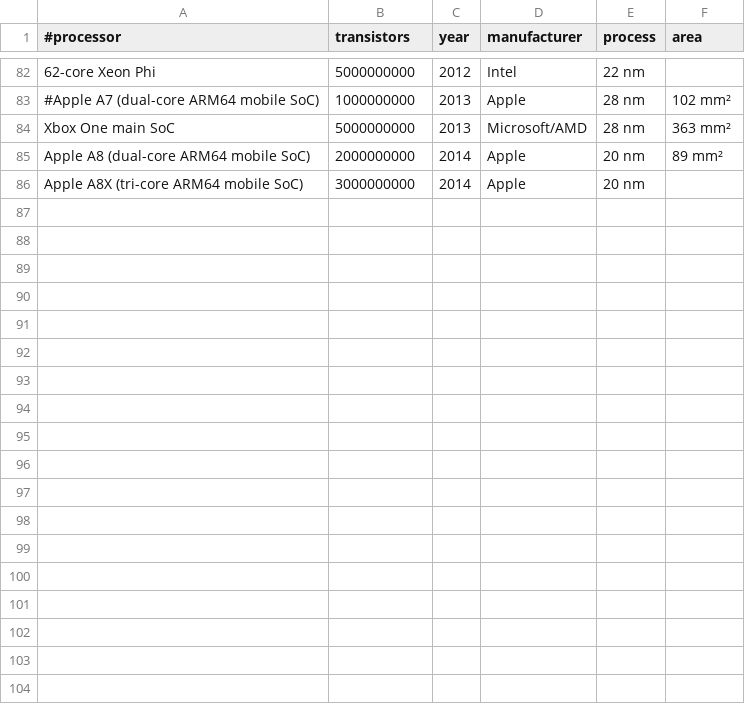
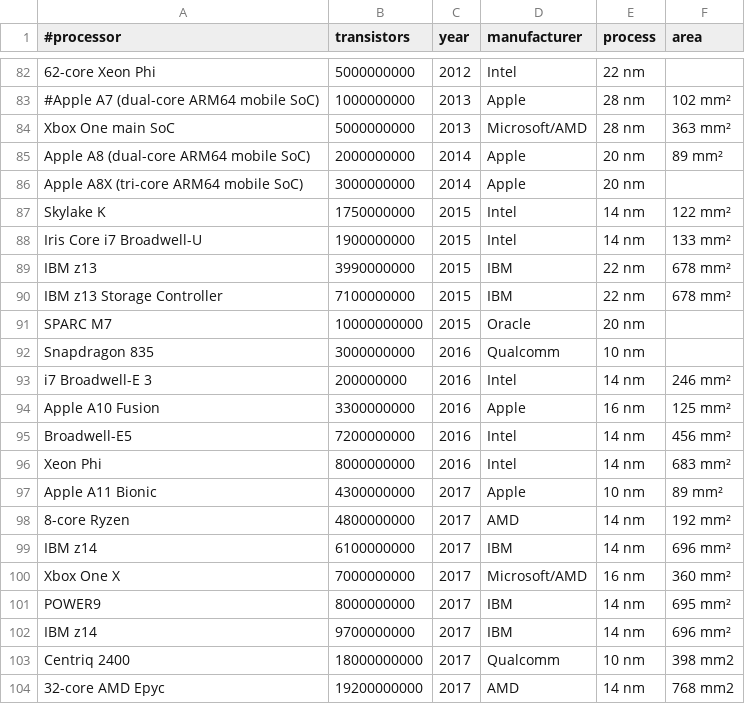
Before and after one commit to barentsen/tech-progress-data, a CSV file: data/transistor-counts/transistor-counts.csv, drawn as a sheet; only a part is shown, gaps mark what is left out; the diff names each change by its address in the sheet, - before the commit and + after, or states it on an @@ line.

```diff
--- a/data/transistor-counts/transistor-counts.csv
+++ b/data/transistor-counts/transistor-counts.csv
+row 87: Skylake K | 1750000000 | 2015 | Intel | 14 nm | 122 mm²
+row 88: Iris Core i7 Broadwell-U | 1900000000 | 2015 | Intel | 14 nm | 133 mm²
+row 89: IBM z13 | 3990000000 | 2015 | IBM | 22 nm | 678 mm²
+row 90: IBM z13 Storage Controller | 7100000000 | 2015 | IBM | 22 nm | 678 mm²
+row 91: SPARC M7 | 10000000000 | 2015 | Oracle | 20 nm
+row 92: Snapdragon 835 | 3000000000 | 2016 | Qualcomm | 10 nm
+row 93: i7 Broadwell-E 3 | 200000000 | 2016 | Intel | 14 nm | 246 mm²
+row 94: Apple A10 Fusion | 3300000000 | 2016 | Apple | 16 nm | 125 mm²
+row 95: Broadwell-E5 | 7200000000 | 2016 | Intel | 14 nm | 456 mm²
+row 96: Xeon Phi | 8000000000 | 2016 | Intel | 14 nm | 683 mm²
+row 97: Apple A11 Bionic | 4300000000 | 2017 | Apple | 10 nm | 89 mm²
+row 98: 8-core Ryzen | 4800000000 | 2017 | AMD | 14 nm | 192 mm²
+row 99: IBM z14 | 6100000000 | 2017 | IBM | 14 nm | 696 mm²
+row 100: Xbox One X | 7000000000 | 2017 | Microsoft/AMD | 16 nm | 360 mm²
+row 101: POWER9 | 8000000000 | 2017 | IBM | 14 nm | 695 mm²
+row 102: IBM z14 | 9700000000 | 2017 | IBM | 14 nm | 696 mm²
+row 103: Centriq 2400 | 18000000000 | 2017 | Qualcomm | 10 nm | 398 mm2
+row 104: 32-core AMD Epyc | 19200000000 | 2017 | AMD | 14 nm | 768 mm2
```
Also changed, not shown: data/disk-drive-price/disk-drive-price.csv, data/fastest-supercomputer/fastest-supercomputer.csv, 25 other files.
